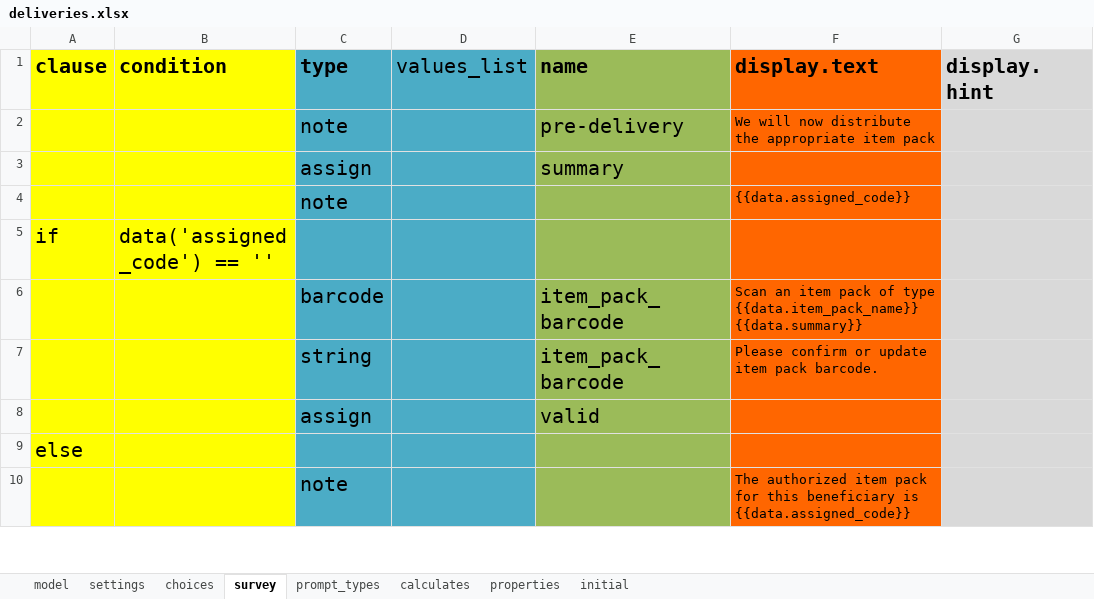
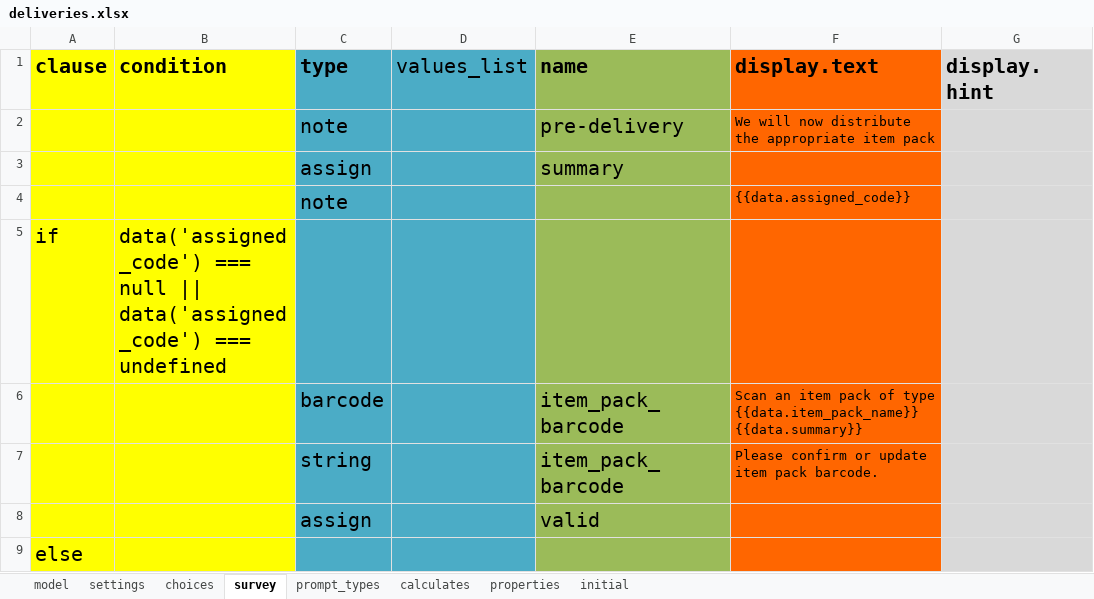
Before and after one commit to odk-x/app-designer, an Excel workbook: app/config/tables/deliveries/forms/deliveries/deliveries.xlsx, sheet survey, drawn as a sheet; only a part is shown; the shorter side is filled out with more unchanged rows; values as stored, in another font and other column widths than the file's, no borders; the diff names each change by its address in the sheet, - before the commit and + after, or states it on an @@ line.

```diff
--- a/app/config/tables/deliveries/forms/deliveries/deliveries.xlsx (sheet survey)
+++ b/app/config/tables/deliveries/forms/deliveries/deliveries.xlsx (sheet survey)
-B5 (condition): data('assigned_code') == ''
+B5 (condition): data('assigned_code') === null || data('assigned_code') === undefined
```
Also changed, not shown: 16 other files.
